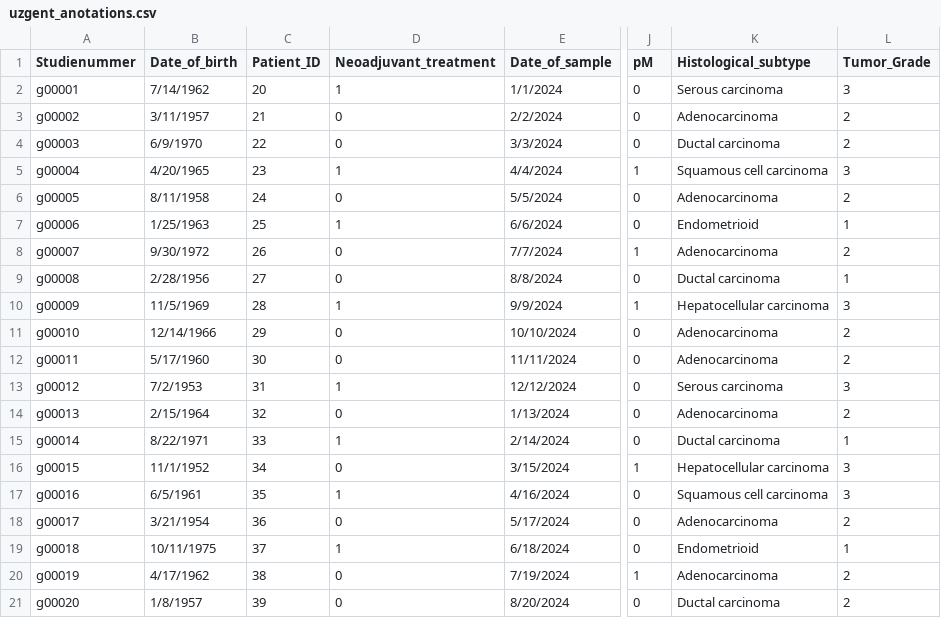
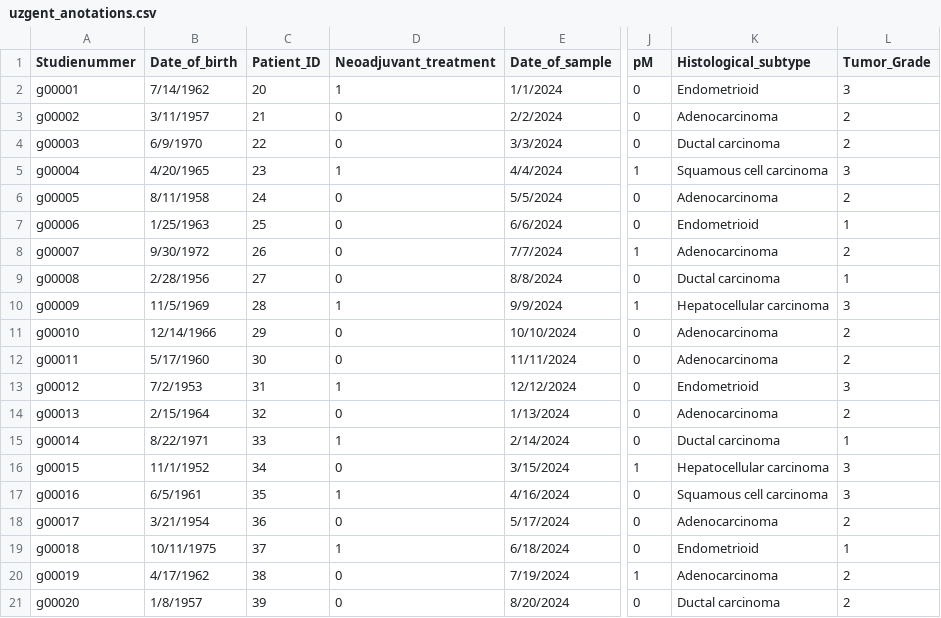
Before and after one commit to datavillage-me/cage-process-medical-imagery, a CSV file: data/uzgent_anotations.csv, drawn as a sheet; only a part is shown, gaps mark what is left out; the diff names each change by its address in the sheet, - before the commit and + after, or states it on an @@ line.

Commit message:
fix data

```diff
--- a/data/uzgent_anotations.csv
+++ b/data/uzgent_anotations.csv
-K2 (Histological_subtype): Serous carcinoma
+K2 (Histological_subtype): Endometrioid
-D7 (Neoadjuvant_treatment): 1
+D7 (Neoadjuvant_treatment): 0
-K13 (Histological_subtype): Serous carcinoma
+K13 (Histological_subtype): Endometrioid
```
